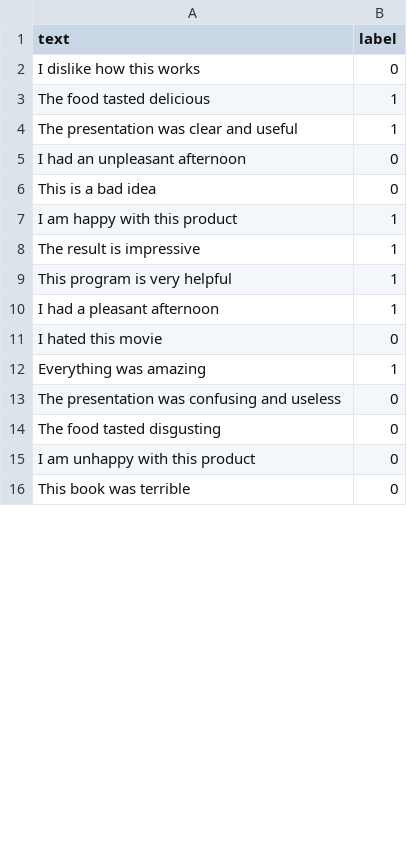
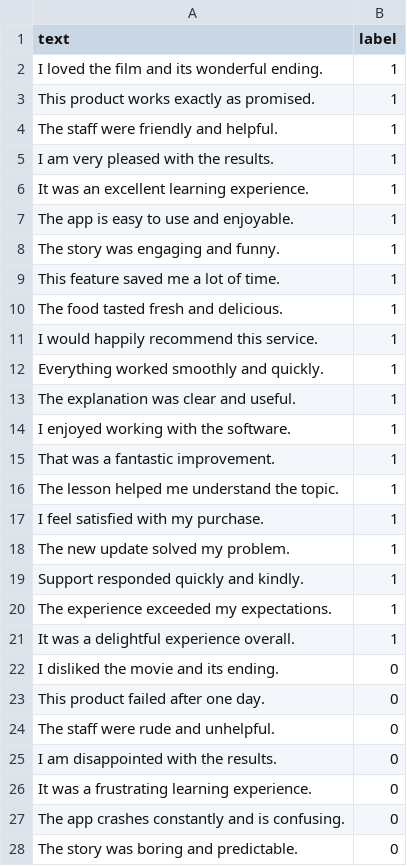
Before and after one commit to mohammadbadhan261-sudo/pennylane_quantum_llm_starter, a CSV file: data/train_mixed.csv, drawn as a sheet; only a part is shown; the diff covers the shown part only.

```diff
--- a/data/train_mixed.csv
+++ b/data/train_mixed.csv
@@ -1,16 +1,28 @@
 text,label
-I dislike how this works,0
-The food tasted delicious,1
-The presentation was clear and useful,1
-I had an unpleasant afternoon,0
-This is a bad idea,0
-I am happy with this product,1
-The result is impressive,1
-This program is very helpful,1
-I had a pleasant afternoon,1
-I hated this movie,0
-Everything was amazing,1
-The presentation was confusing and useless,0
-The food tasted disgusting,0
-I am unhappy with this product,0
-This book was terrible,0
+I loved the film and its wonderful ending.,1
+This product works exactly as promised.,1
+The staff were friendly and helpful.,1
+I am very pleased with the results.,1
+It was an excellent learning experience.,1
+The app is easy to use and enjoyable.,1
+The story was engaging and funny.,1
+This feature saved me a lot of time.,1
+The food tasted fresh and delicious.,1
+I would happily recommend this service.,1
+Everything worked smoothly and quickly.,1
+The explanation was clear and useful.,1
+I enjoyed working with the software.,1
+That was a fantastic improvement.,1
+The lesson helped me understand the topic.,1
+I feel satisfied with my purchase.,1
+The new update solved my problem.,1
+Support responded quickly and kindly.,1
+The experience exceeded my expectations.,1
+It was a delightful experience overall.,1
+I disliked the movie and its ending.,0
+This product failed after one day.,0
+The staff were rude and unhelpful.,0
+I am disappointed with the results.,0
+It was a frustrating learning experience.,0
+The app crashes constantly and is confusing.,0
+The story was boring and predictable.,0
```
Also changed, not shown: 6 added rows, 8 removed rows and 7 edited cells elsewhere in this file, data/commoncrawl_labeled.csv, data/sentences.csv, 21 other files.
